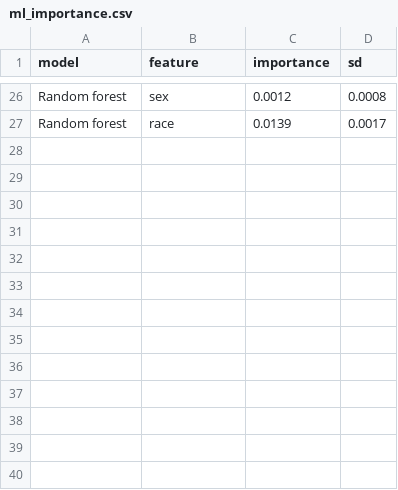
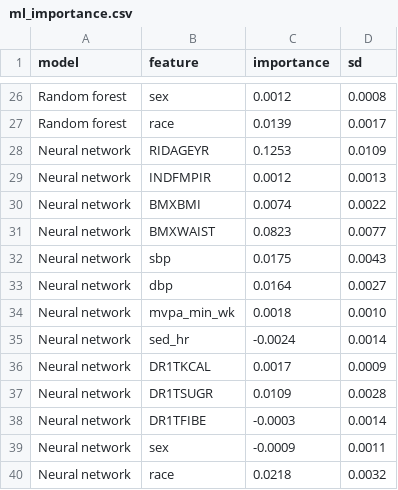
Before and after one commit to Kanwar-Ghuman/nhanes-metabolic-risk, a CSV file: results/ml_importance.csv, drawn as a sheet; only a part is shown, gaps mark what is left out; the diff names each change by its address in the sheet, - before the commit and + after, or states it on an @@ line.

```diff
--- a/results/ml_importance.csv
+++ b/results/ml_importance.csv
+row 28: Neural network | RIDAGEYR | 0.1253 | 0.0109
+row 29: Neural network | INDFMPIR | 0.0012 | 0.0013
+row 30: Neural network | BMXBMI | 0.0074 | 0.0022
+row 31: Neural network | BMXWAIST | 0.0823 | 0.0077
+row 32: Neural network | sbp | 0.0175 | 0.0043
+row 33: Neural network | dbp | 0.0164 | 0.0027
+row 34: Neural network | mvpa_min_wk | 0.0018 | 0.0010
+row 35: Neural network | sed_hr | -0.0024 | 0.0014
+row 36: Neural network | DR1TKCAL | 0.0017 | 0.0009
+row 37: Neural network | DR1TSUGR | 0.0109 | 0.0028
+row 38: Neural network | DR1TFIBE | -0.0003 | 0.0014
+row 39: Neural network | sex | -0.0009 | 0.0011
+row 40: Neural network | race | 0.0218 | 0.0032
```
Also changed, not shown: results/ml_fairness.csv, 10 other files.
